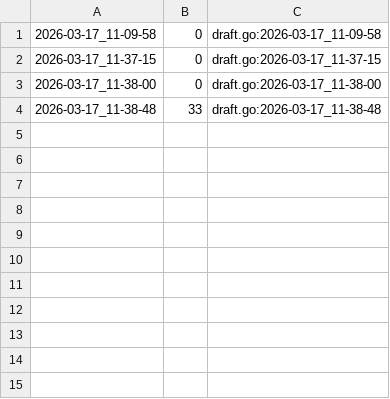
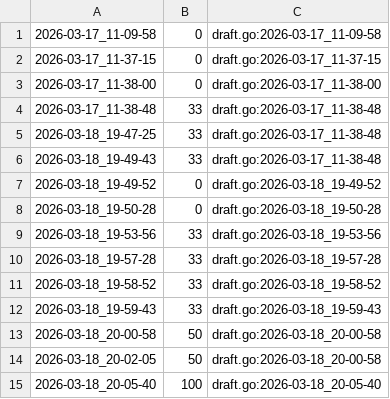
Before and after one commit to qxcode-course/ed-ter-bloco-a-kaykymdlima-coder, a CSV file: tasks/.tko/track/ed@gomos/track.csv, drawn as a sheet.

```diff
--- a/tasks/.tko/track/ed@gomos/track.csv
+++ b/tasks/.tko/track/ed@gomos/track.csv
@@ -4 +4,12 @@
 2026-03-17_11-38-48,33,draft.go:2026-03-17_11-38-48
+2026-03-18_19-47-25,33,draft.go:2026-03-17_11-38-48
+2026-03-18_19-49-43,33,draft.go:2026-03-17_11-38-48
+2026-03-18_19-49-52,0,draft.go:2026-03-18_19-49-52
+2026-03-18_19-50-28,0,draft.go:2026-03-18_19-50-28
+2026-03-18_19-53-56,33,draft.go:2026-03-18_19-53-56
+2026-03-18_19-57-28,33,draft.go:2026-03-18_19-57-28
+2026-03-18_19-58-52,33,draft.go:2026-03-18_19-58-52
+2026-03-18_19-59-43,33,draft.go:2026-03-18_19-59-43
+2026-03-18_20-00-58,50,draft.go:2026-03-18_20-00-58
+2026-03-18_20-02-05,50,draft.go:2026-03-18_20-00-58
+2026-03-18_20-05-40,100,draft.go:2026-03-18_20-05-40
```
Also changed, not shown: 5 other files.
